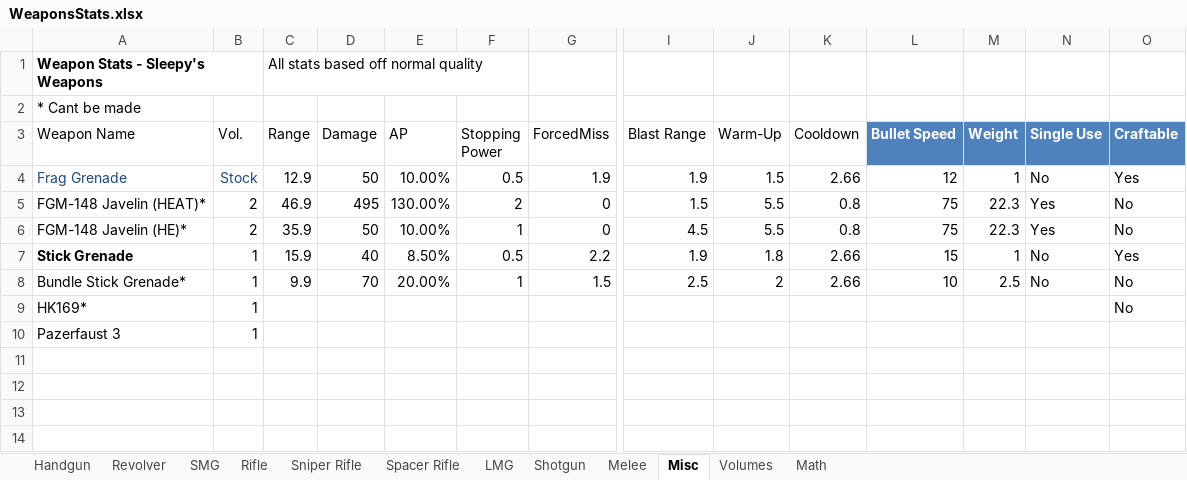
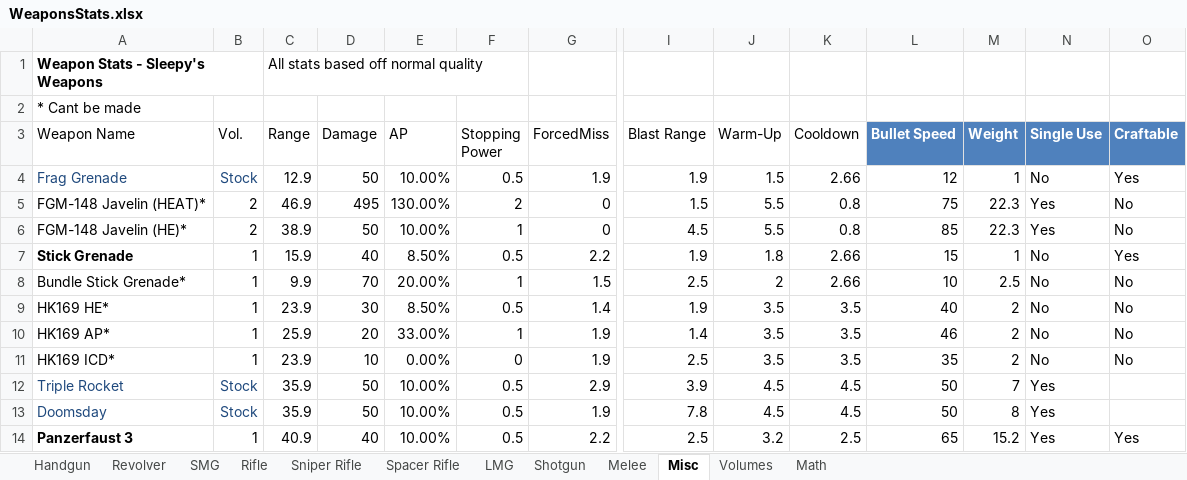
Before and after one commit to sleepy068/Rimworld_Weapons, an Excel workbook: Resources/WeaponsStats.xlsx, sheet Misc, drawn as a sheet; only a part is shown, gaps mark what is left out; values as stored, in another font and other column widths than the file's, no borders; table styles not drawn; removed rows and columns are numbered as before the commit, all else as after; rows hold the shown columns only; the diff names each change by its address in the sheet, - before the commit and + after, or states it on an @@ line.

```diff
--- a/Resources/WeaponsStats.xlsx (sheet Misc)
+++ b/Resources/WeaponsStats.xlsx (sheet Misc)
-C6 (Range): 35.9
+C6 (Range): 38.9
-L6 (Bullet Speed): 75
+L6 (Bullet Speed): 85
-row 9: HK169* | 1 |  |  |  |  |  |  |  |  |  |  |  | No
-row 10: Pazerfaust 3 | 1
+row 9: HK169 HE* | 1 | 23.9 | 30 | 8.50% | 0.5 | 1.4 | 1.9 | 3.5 | 3.5 | 40 | 2 | No | No
+row 10: HK169 AP* | 1 | 25.9 | 20 | 33.00% | 1 | 1.9 | 1.4 | 3.5 | 3.5 | 46 | 2 | No | No
+row 11: HK169 ICD* | 1 | 23.9 | 10 | 0.00% | 0 | 1.9 | 2.5 | 3.5 | 3.5 | 35 | 2 | No | No
+row 12: Triple Rocket | Stock | 35.9 | 50 | 10.00% | 0.5 | 2.9 | 3.9 | 4.5 | 4.5 | 50 | 7 | Yes
+row 13: Doomsday | Stock | 35.9 | 50 | 10.00% | 0.5 | 1.9 | 7.8 | 4.5 | 4.5 | 50 | 8 | Yes
+row 14: Panzerfaust 3 | 1 | 40.9 | 40 | 10.00% | 0.5 | 2.2 | 2.5 | 3.2 | 2.5 | 65 | 15.2 | Yes | Yes
```
Also changed, not shown: sheet Volumes, 37 other files.
